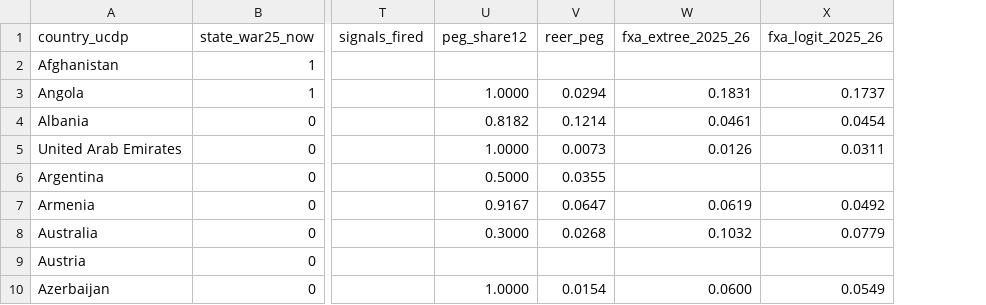
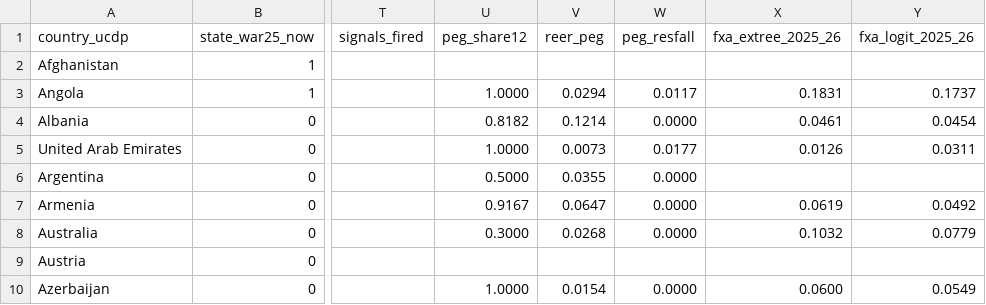
Before and after one commit to unicat-42/seldon, a CSV file: reports/risk_2025_26.csv, drawn as a sheet; only a part is shown, gaps mark what is left out; the diff names each change by its address in the sheet, - before the commit and + after, or states it on an @@ line.

```diff
--- a/reports/risk_2025_26.csv
+++ b/reports/risk_2025_26.csv
+column W (peg_resfall), rows 3-10: 0.0117 | 0.0000 | 0.0177 | 0.0000 | 0.0000 | 0.0000 |  | 0.0000
```
Also changed, not shown: 5 other files.
